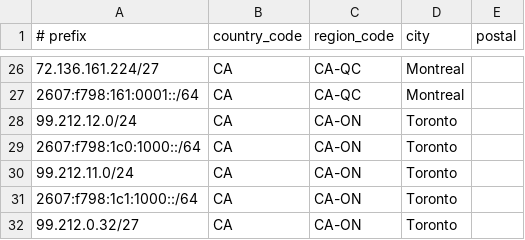
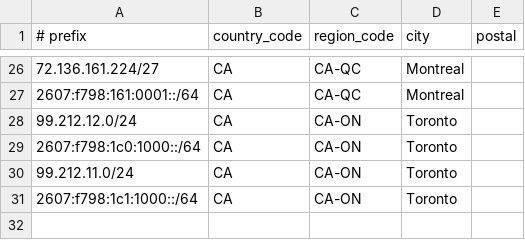
Before and after one commit to giancarlo-dinardo/geofeeds, a CSV file: geofeed.csv, drawn as a sheet; only a part is shown, gaps mark what is left out; the diff names each change by its address in the sheet, - before the commit and + after, or states it on an @@ line.

Commit message:
Testing notification

```diff
--- a/geofeed.csv
+++ b/geofeed.csv
-row 32: 99.212.0.32/27 | CA | CA-ON | Toronto
```
